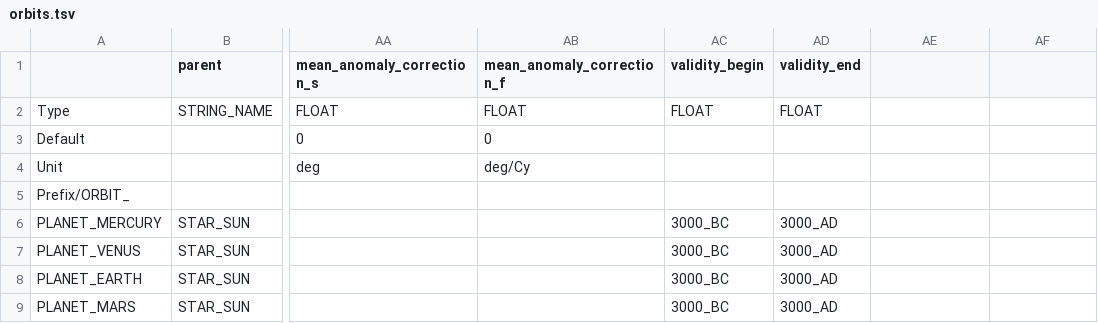
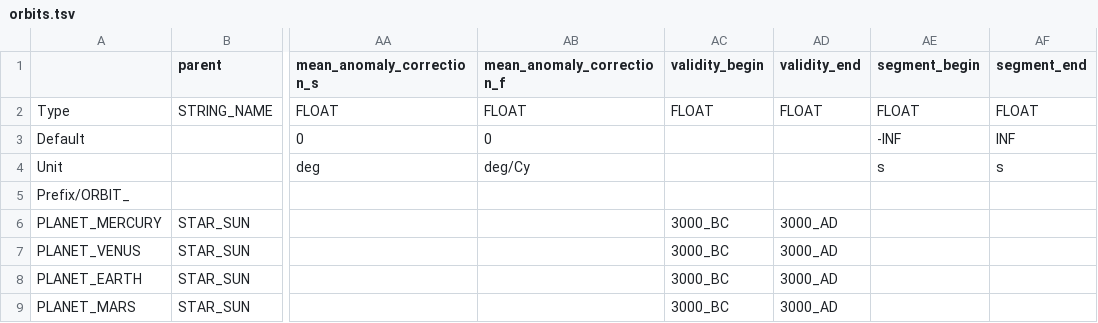
Before and after one commit to ivoyager/ivoyager_core, a TSV file: tables/orbits.tsv, drawn as a sheet; only a part is shown, gaps mark what is left out; the diff names each change by its address in the sheet, - before the commit and + after, or states it on an @@ line.

Commit message:
Add orbits.tsv fields `segment_begin` and `_end`; fix trailing tabs

```diff
--- a/tables/orbits.tsv
+++ b/tables/orbits.tsv
-AE1: (empty)
+AE1: segment_begin
-AF1: (empty)
+AF1: segment_end
-AE2 (segment_begin): (empty)
+AE2 (segment_begin): FLOAT
-AF2 (segment_end): (empty)
+AF2 (segment_end): FLOAT
-AE3 (segment_begin): (empty)
+AE3 (segment_begin): -INF
-AF3 (segment_end): (empty)
+AF3 (segment_end): INF
-AE4 (segment_begin): (empty)
+AE4 (segment_begin): s
-AF4 (segment_end): (empty)
+AF4 (segment_end): s
```
